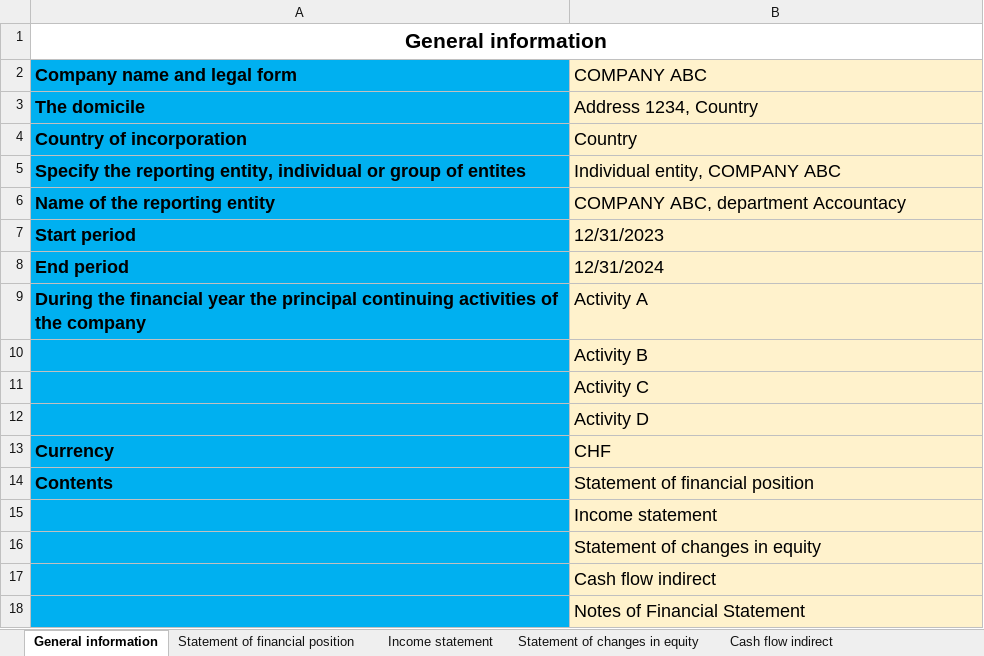
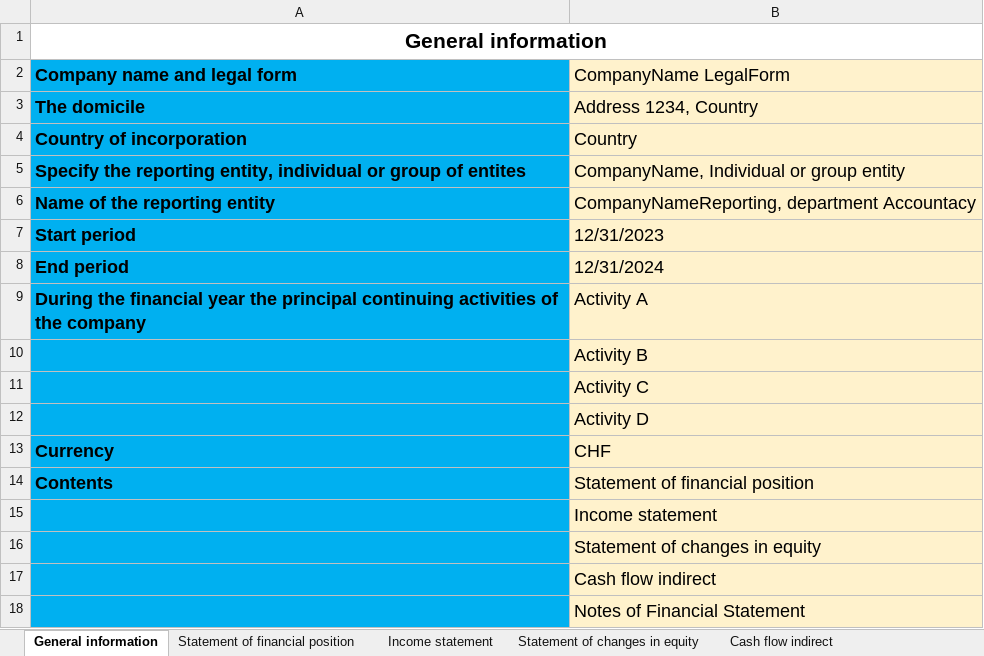
Before and after one commit to BananaAccounting/IFRS, an Excel workbook: ifrs-sme-model.xlsx, sheet General information, drawn as a sheet; values as stored, in another font and other column widths than the file's, no borders; charts and pictures not drawn; the diff names each change by its address in the sheet, - before the commit and + after, or states it on an @@ line.

```diff
--- a/ifrs-sme-model.xlsx (sheet General information)
+++ b/ifrs-sme-model.xlsx (sheet General information)
-B2: COMPANY ABC
+B2: CompanyName LegalForm
-B5 (CompanyName LegalForm): Individual entity, COMPANY ABC
+B5 (CompanyName LegalForm): CompanyName, Individual or group entity
-B6 (CompanyName LegalForm): COMPANY ABC, department Accountacy
+B6 (CompanyName LegalForm): CompanyNameReporting, department Accountacy
```
Also changed, not shown: sheet Statement of financial position, sheet Statement of changes in equity, sheet Income statement, sheet Cash flow indirect, sheet Notes of Financial Statement, charts or pictures.
